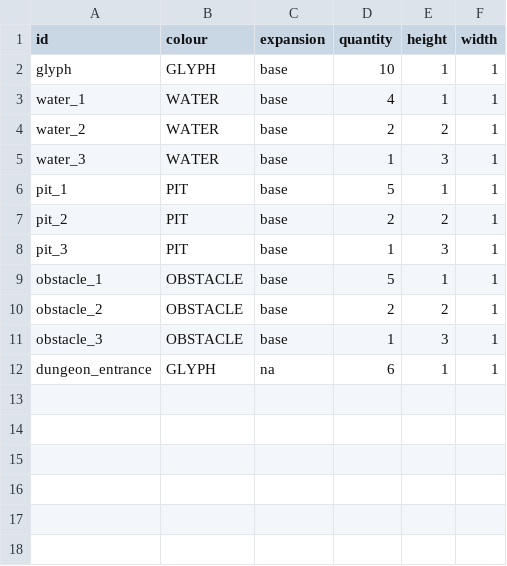
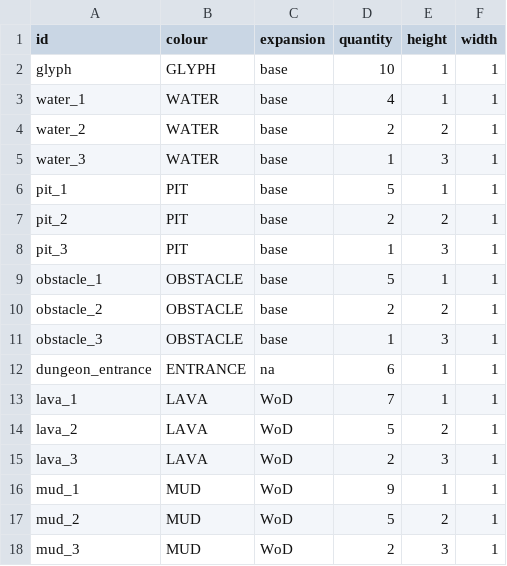
Before and after one commit to KevinCarr42/Descent_AI, a CSV file: obstacle_import.csv, drawn as a sheet.

Commit message:
updated colours and plotting (and a smol bug)

```diff
--- a/obstacle_import.csv
+++ b/obstacle_import.csv
@@ -11,2 +11,8 @@ obstacle_2,OBSTACLE,base,2,2,1
 obstacle_3,OBSTACLE,base,1,3,1
-dungeon_entrance,GLYPH,na,6,1,1
+dungeon_entrance,ENTRANCE,na,6,1,1
+lava_1,LAVA,WoD,7,1,1
+lava_2,LAVA,WoD,5,2,1
+lava_3,LAVA,WoD,2,3,1
+mud_1,MUD,WoD,9,1,1
+mud_2,MUD,WoD,5,2,1
+mud_3,MUD,WoD,2,3,1
```
Also changed, not shown: colour_import.csv, 2 other files.
